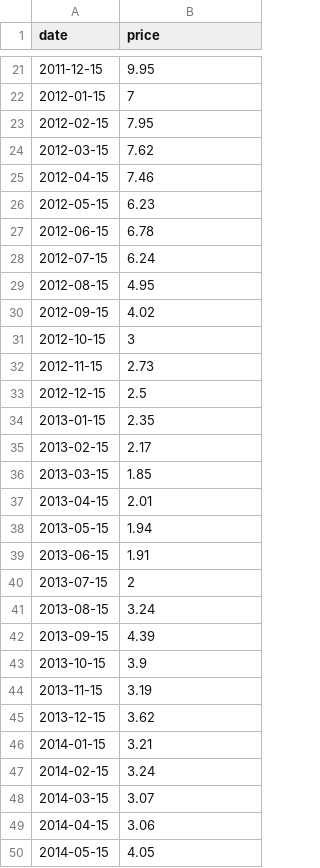
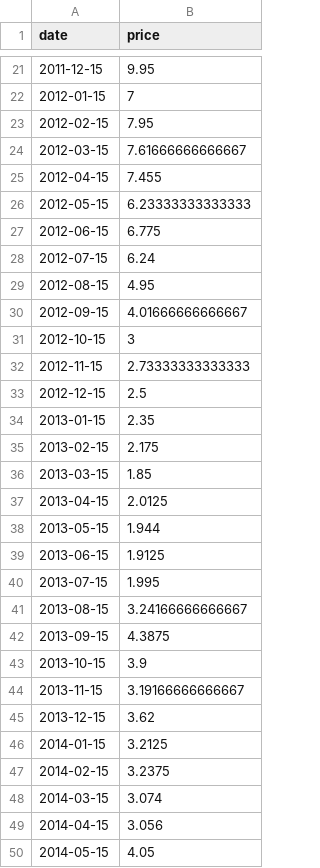
Before and after one commit to theecanmole/nzu, a CSV file: nzu-month-price.csv, drawn as a sheet; only a part is shown, gaps mark what is left out; the diff covers the shown part only.

```diff
--- a/nzu-month-price.csv
+++ b/nzu-month-price.csv
@@ -23,28 +23,28 @@
 2012-02-15,7.95
-2012-03-15,7.62
-2012-04-15,7.46
-2012-05-15,6.23
-2012-06-15,6.78
+2012-03-15,7.61666666666667
+2012-04-15,7.455
+2012-05-15,6.23333333333333
+2012-06-15,6.775
 2012-07-15,6.24
 2012-08-15,4.95
-2012-09-15,4.02
+2012-09-15,4.01666666666667
 2012-10-15,3
-2012-11-15,2.73
+2012-11-15,2.73333333333333
 2012-12-15,2.5
 2013-01-15,2.35
-2013-02-15,2.17
+2013-02-15,2.175
 2013-03-15,1.85
-2013-04-15,2.01
-2013-05-15,1.94
-2013-06-15,1.91
-2013-07-15,2
-2013-08-15,3.24
-2013-09-15,4.39
+2013-04-15,2.0125
+2013-05-15,1.944
+2013-06-15,1.9125
+2013-07-15,1.995
+2013-08-15,3.24166666666667
+2013-09-15,4.3875
 2013-10-15,3.9
-2013-11-15,3.19
+2013-11-15,3.19166666666667
 2013-12-15,3.62
-2014-01-15,3.21
-2014-02-15,3.24
-2014-03-15,3.07
-2014-04-15,3.06
+2014-01-15,3.2125
+2014-02-15,3.2375
+2014-03-15,3.074
+2014-04-15,3.056
 2014-05-15,4.05
```
Also changed, not shown: 117 edited cells elsewhere in this file, nzu-edited-raw-prices-data.csv, spotprices.csv, 9 other files.
